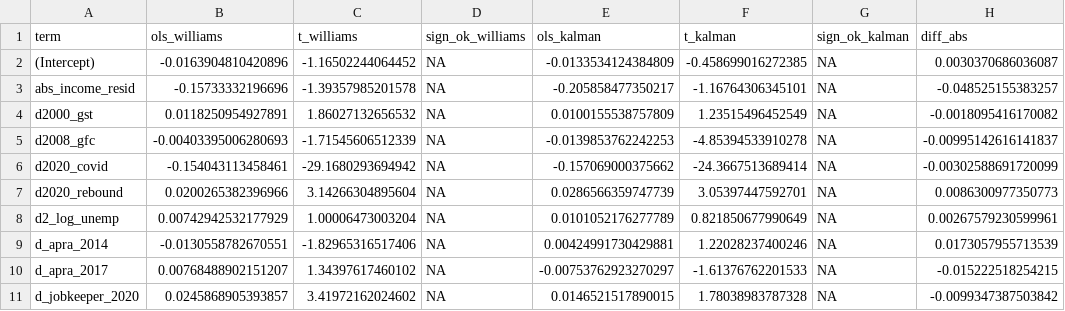
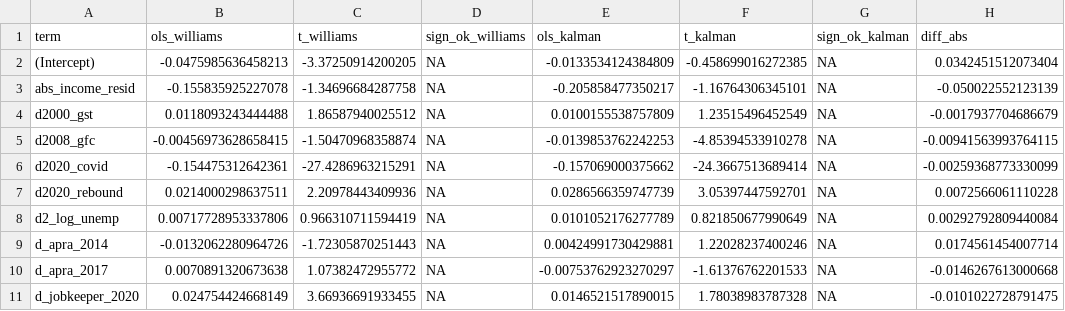
Before and after one commit to DavidAStephan/ConsModelling, a CSV file: Australia/outputs/australia_cci_method_comparison.csv, drawn as a sheet; only a part is shown; the diff covers the shown part only.

```diff
--- a/Australia/outputs/australia_cci_method_comparison.csv
+++ b/Australia/outputs/australia_cci_method_comparison.csv
@@ -1,11 +1,11 @@
 "term","ols_williams","t_williams","sign_ok_williams","ols_kalman","t_kalman","sign_ok_kalman","diff_abs"
-"(Intercept)",-0.0163904810420896,-1.16502244064452,NA,-0.0133534124384809,-0.458699016272385,NA,0.0030370686036087
-"abs_income_resid",-0.15733332196696,-1.39357985201578,NA,-0.205858477350217,-1.16764306345101,NA,-0.048525155383257
-"d2000_gst",0.0118250954927891,1.86027132656532,NA,0.0100155538757809,1.23515496452549,NA,-0.0018095416170082
-"d2008_gfc",-0.00403395006280693,-1.71545606512339,NA,-0.0139853762242253,-4.85394533910278,NA,-0.00995142616141837
-"d2020_covid",-0.154043113458461,-29.1680293694942,NA,-0.157069000375662,-24.3667513689414,NA,-0.00302588691720099
-"d2020_rebound",0.0200265382396966,3.14266304895604,NA,0.0286566359747739,3.05397447592701,NA,0.0086300977350773
-"d2_log_unemp",0.00742942532177929,1.00006473003204,NA,0.0101052176277789,0.821850677990649,NA,0.00267579230599961
-"d_apra_2014",-0.0130558782670551,-1.82965316517406,NA,0.00424991730429881,1.22028237400246,NA,0.0173057955713539
-"d_apra_2017",0.00768488902151207,1.34397617460102,NA,-0.00753762923270297,-1.61376762201533,NA,-0.015222518254215
-"d_jobkeeper_2020",0.0245868905393857,3.41972162024602,NA,0.0146521517890015,1.78038983787328,NA,-0.0099347387503842
+"(Intercept)",-0.0475985636458213,-3.37250914200205,NA,-0.0133534124384809,-0.458699016272385,NA,0.0342451512073404
+"abs_income_resid",-0.155835925227078,-1.34696684287758,NA,-0.205858477350217,-1.16764306345101,NA,-0.050022552123139
+"d2000_gst",0.0118093243444488,1.86587940025512,NA,0.0100155538757809,1.23515496452549,NA,-0.0017937704686679
+"d2008_gfc",-0.00456973628658415,-1.50470968358874,NA,-0.0139853762242253,-4.85394533910278,NA,-0.00941563993764115
+"d2020_covid",-0.154475312642361,-27.4286963215291,NA,-0.157069000375662,-24.3667513689414,NA,-0.00259368773330099
+"d2020_rebound",0.0214000298637511,2.20978443409936,NA,0.0286566359747739,3.05397447592701,NA,0.0072566061110228
+"d2_log_unemp",0.00717728953337806,0.966310711594419,NA,0.0101052176277789,0.821850677990649,NA,0.00292792809440084
+"d_apra_2014",-0.0132062280964726,-1.72305870251443,NA,0.00424991730429881,1.22028237400246,NA,0.0174561454007714
+"d_apra_2017",0.0070891320673638,1.07382472955772,NA,-0.00753762923270297,-1.61376762201533,NA,-0.0146267613000668
+"d_jobkeeper_2020",0.024754424668149,3.66936691933455,NA,0.0146521517890015,1.78038983787328,NA,-0.0101022728791475
```
Also changed, not shown: 35 edited cells elsewhere in this file, Australia/outputs/australia_full_diagnostics.csv, Australia/outputs/australia_lambda_robustness.csv, 16 other files.
